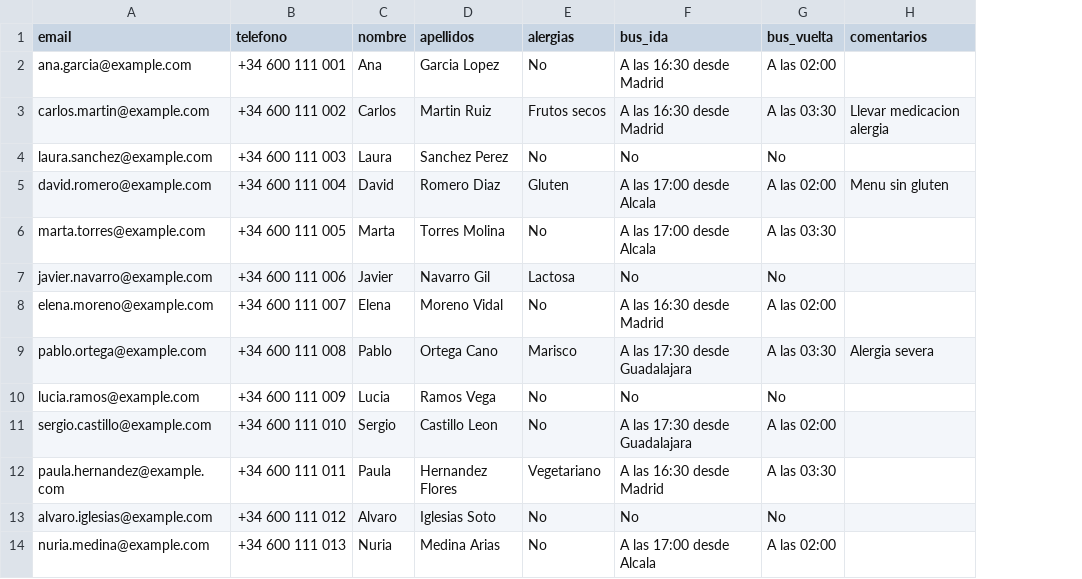
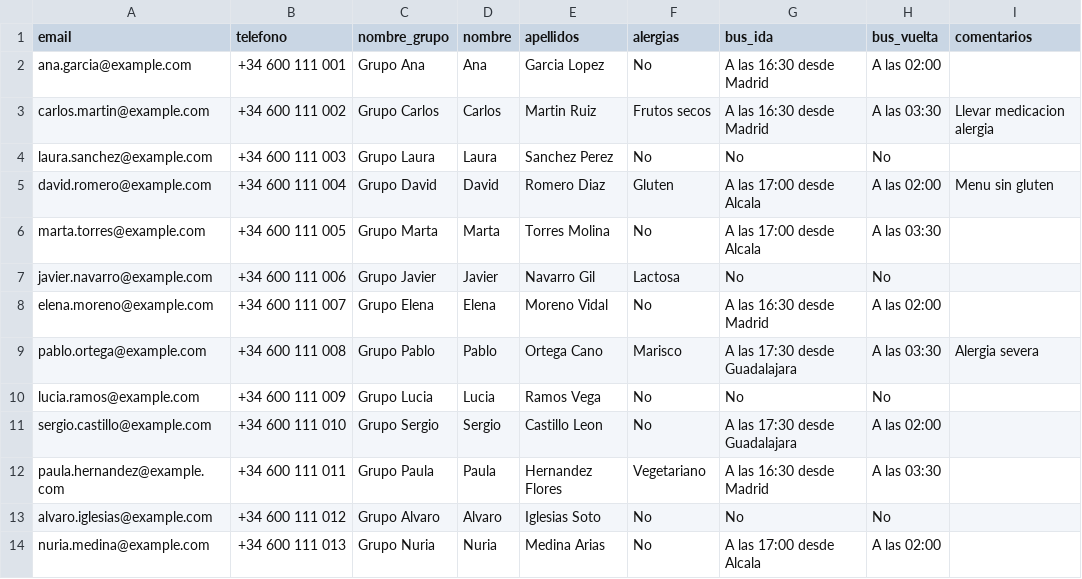
Before and after one commit to MiguelRico/boda-sara-fran, a CSV file: invitados-demo.csv, drawn as a sheet; only a part is shown; the diff names each change by its address in the sheet, - before the commit and + after, or states it on an @@ line.

```diff
--- a/invitados-demo.csv
+++ b/invitados-demo.csv
+column C (nombre_grupo), rows 2-14: Grupo Ana | Grupo Carlos | Grupo Laura | Grupo David | Grupo Marta | Grupo Javier | Grupo Elena | Grupo Pablo | Grupo Lucia | Grupo Sergio | Grupo Paula | Grupo Alvaro | Grupo Nuria
```
Also changed, not shown: 6 other files.
